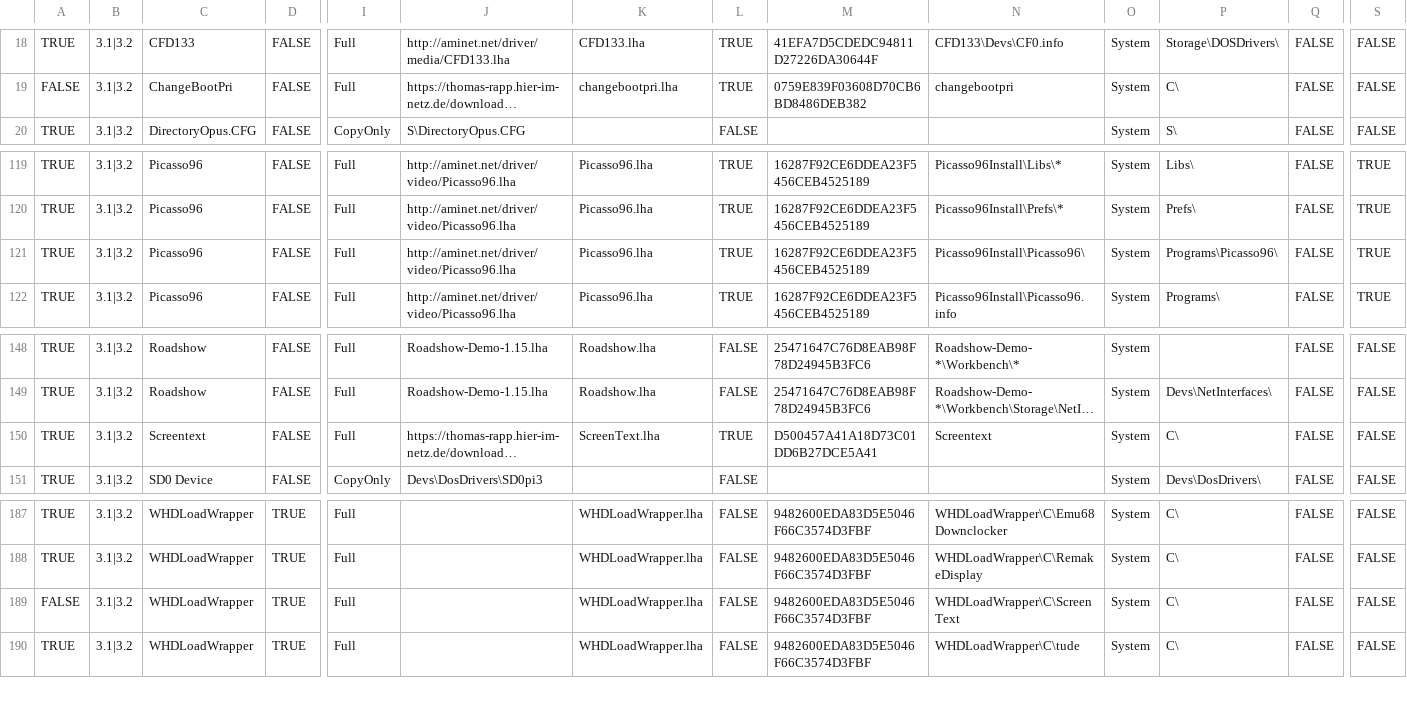
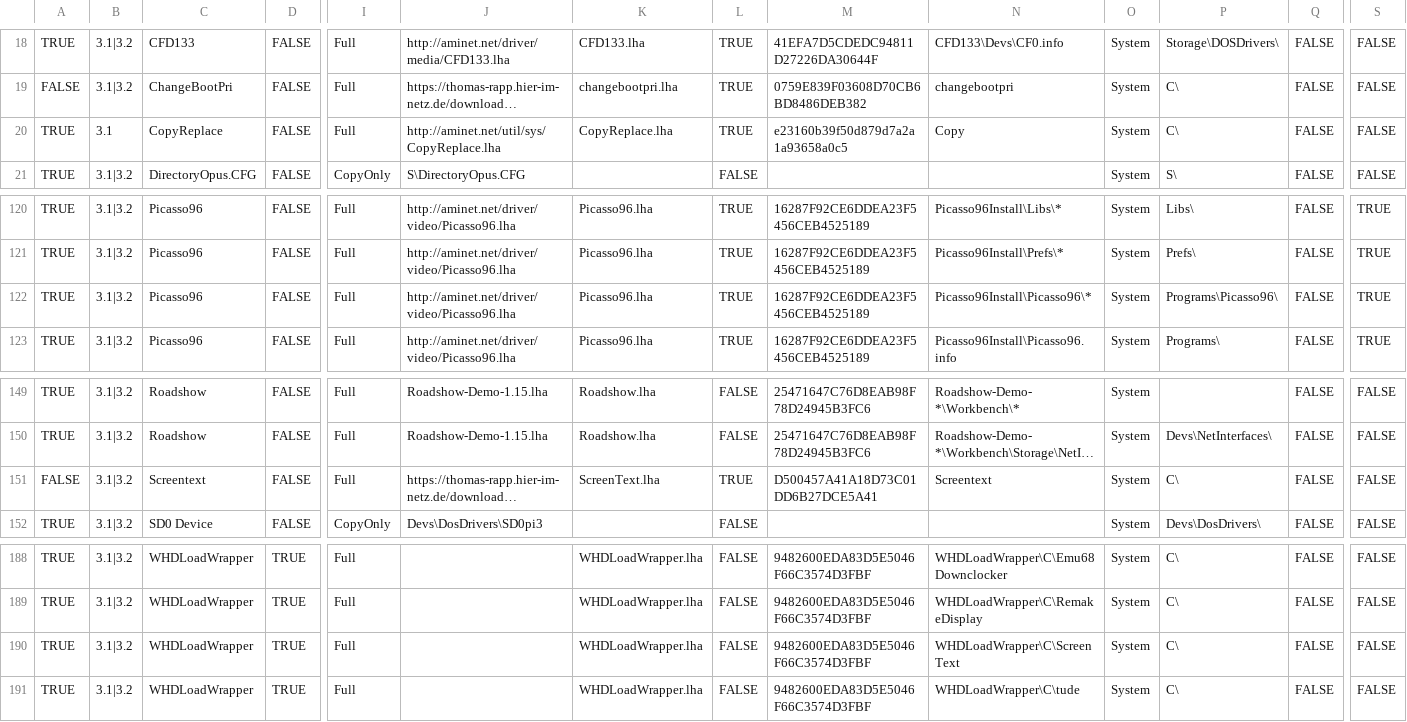
Before and after one commit to mja65/Emu68Imager, a CSV file: InputFiles/ListofPackagestoInstall.csv, drawn as a sheet; only a part is shown, gaps mark what is left out; long unchanged cells end in …; addresses are those after the commit; rows hold the shown columns only; the diff names each change by its address in the sheet, - before the commit and + after, or states it on an @@ line.

```diff
--- a/InputFiles/ListofPackagestoInstall.csv
+++ b/InputFiles/ListofPackagestoInstall.csv
+row 20: TRUE | 3.1 | CopyReplace | FALSE | Full | http://aminet.net/util/sys/CopyReplace.lha | CopyReplace.lha | TRUE | e23160b39f50d879d7a2a1a93658a0c5 | Copy | System | C\ | FALSE | FALSE
-N122: Picasso96Install\Picasso96\
+N122: Picasso96Install\Picasso96\*
-A151: TRUE
+A151: FALSE
-A190: FALSE
+A190: TRUE
```
Also changed, not shown: InputFiles/ADFHashes.csv, 4 other files.
